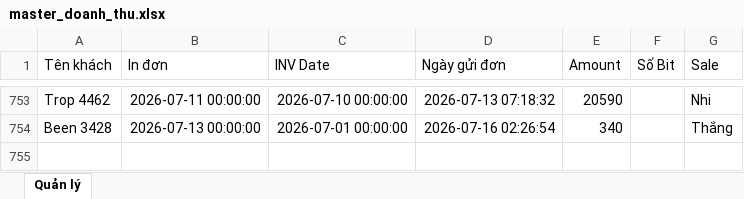
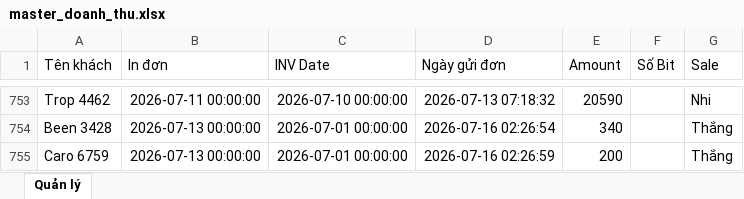
Before and after one commit to dobangnhi-gif/dobangnhi, an Excel workbook: data/master_doanh_thu.xlsx, sheet Quản lý, drawn as a sheet; only a part is shown, gaps mark what is left out; values as stored, in another font and other column widths than the file's, no borders; the diff names each change by its address in the sheet, - before the commit and + after, or states it on an @@ line.

Commit message:
Update master_doanh_thu.xlsx

```diff
--- a/data/master_doanh_thu.xlsx (sheet Quản lý)
+++ b/data/master_doanh_thu.xlsx (sheet Quản lý)
+row 755: Caro 6759 | 2026-07-13 00:00:00 | 2026-07-01 00:00:00 | 2026-07-16 02:26:59 | 200 |  | Thắng
```
